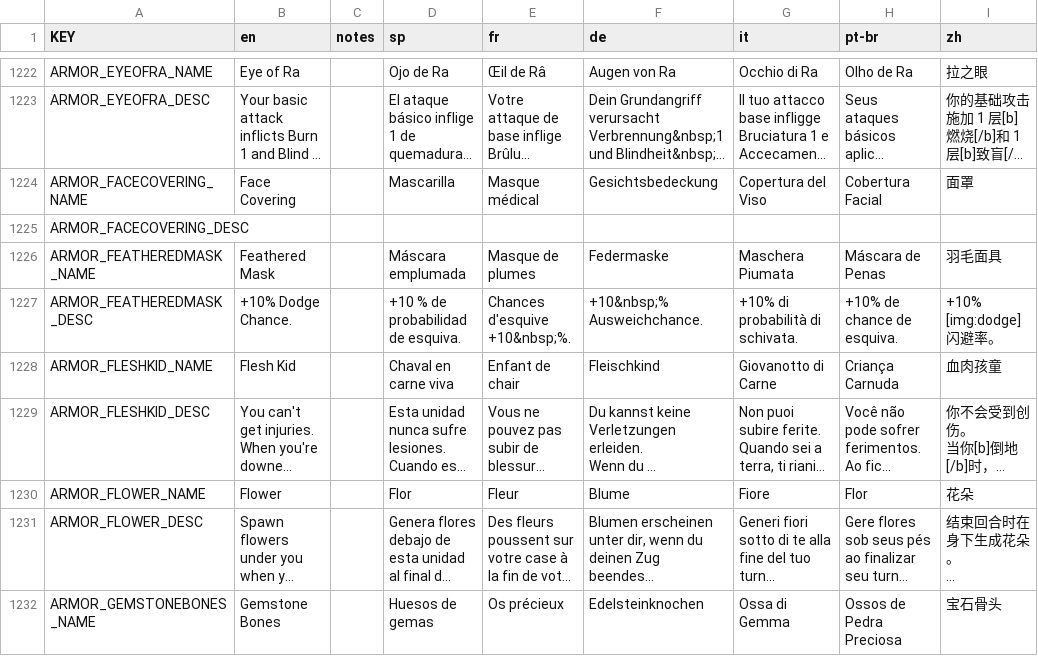
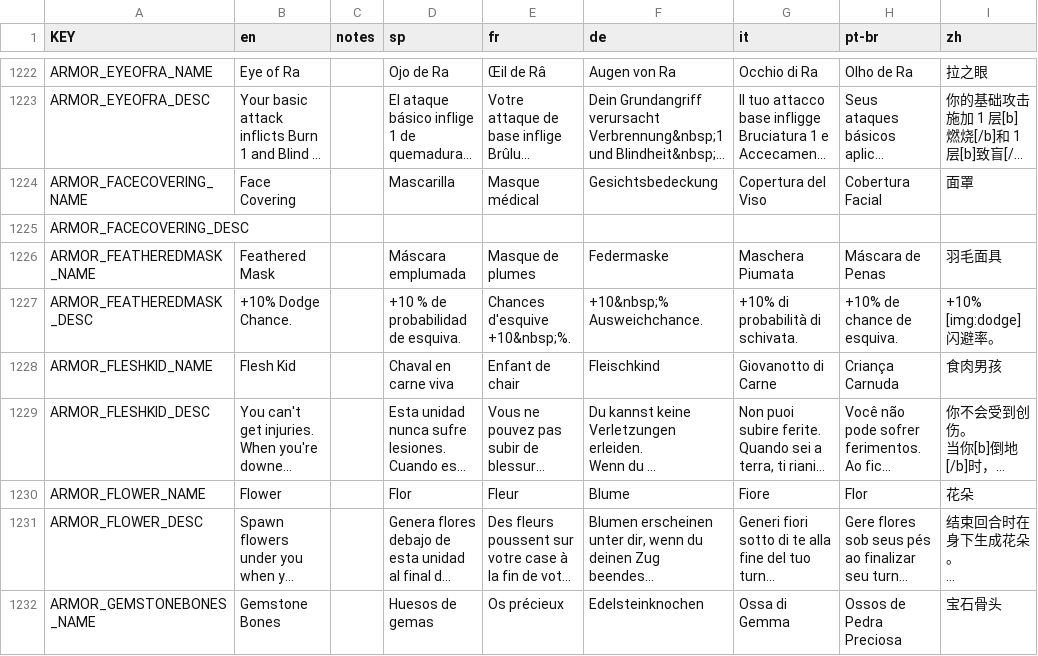
Before and after one commit to rainzz-512/Mewgenics-Chinese-Translation, a CSV file: Mewgenics_CN_patch/data/text/items.csv, drawn as a sheet; only a part is shown, gaps mark what is left out; long unchanged cells end in …; the diff covers the shown part only; the diff names each change by its address in the sheet, - before the commit and + after, or states it on an @@ line.

```diff
--- a/Mewgenics_CN_patch/data/text/items.csv
+++ b/Mewgenics_CN_patch/data/text/items.csv
-I1228 (zh): 血肉孩童
+I1228 (zh): 食肉男孩
```
Also changed, not shown: 7 edited cells elsewhere in this file, Mewgenics_CN_patch/data/text/cutscene_text.csv, Mewgenics_CN_patch/data/text/units.csv, 1 other file.
